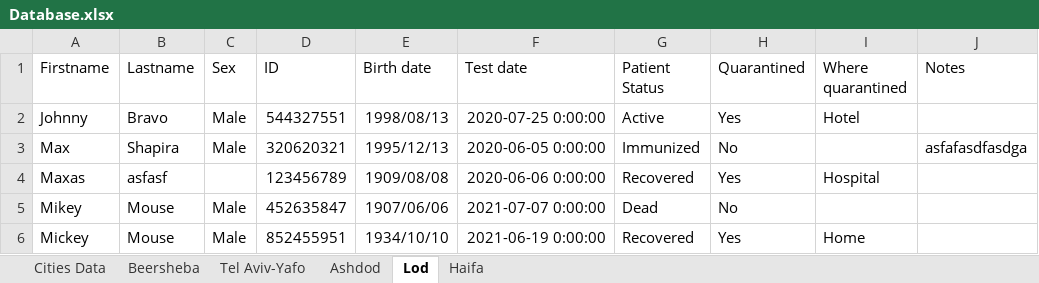
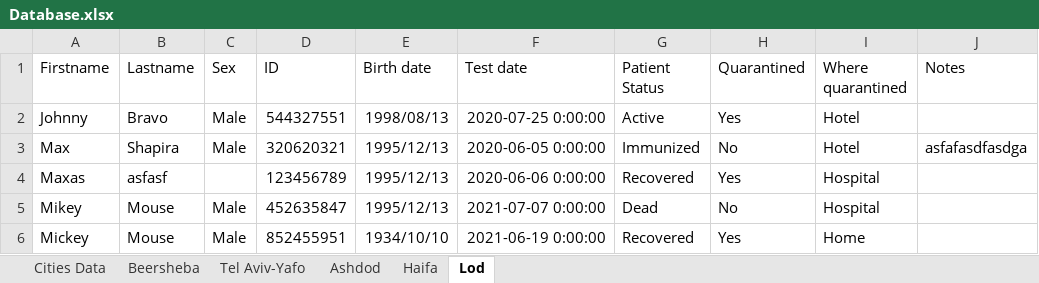
Before and after one commit to MosheShmulevich/COVID-19-Analytics, an Excel workbook: Database.xlsx, sheet Lod, drawn as a sheet; values as stored, in another font and other column widths than the file's, no borders; the diff names each change by its address in the sheet, - before the commit and + after, or states it on an @@ line.

Commit message:
GenerateGraphs.py 3 ways to generate a graph 1.By Age 2.By City 3.By Quarantine location

```diff
--- a/Database.xlsx (sheet Lod)
+++ b/Database.xlsx (sheet Lod)
@@ sheet tab order changed: Cities Data | Beersheba | Tel Aviv-Yafo | Ashdod | Haifa | Lod @@
-I3 (Where quarantined): (empty)
+I3 (Where quarantined): Hotel
-E4 (Birth date): 1909/08/08
+E4 (Birth date): 1995/12/13
-E5 (Birth date): 1907/06/06
+E5 (Birth date): 1995/12/13
-I5 (Where quarantined): (empty)
+I5 (Where quarantined): Hospital
```
Also changed, not shown: 4 other files.
